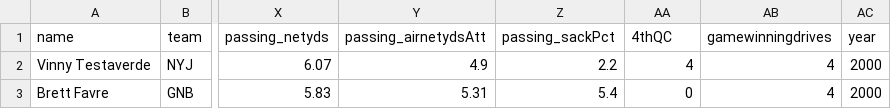
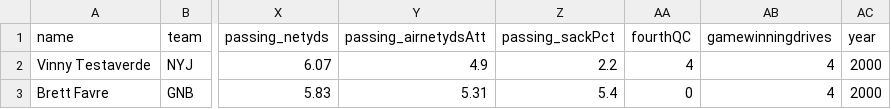
Before and after one commit to kpolimis/nfl-combine-evaluation, a CSV file: data/pfr-passing/mergedPassing.csv, drawn as a sheet; only a part is shown, gaps mark what is left out; the diff names each change by its address in the sheet, - before the commit and + after, or states it on an @@ line.

Commit message:
changed column name 4thQC -> fourthQC

```diff
--- a/data/pfr-passing/mergedPassing.csv
+++ b/data/pfr-passing/mergedPassing.csv
-AA1: 4thQC
+AA1: fourthQC
```
